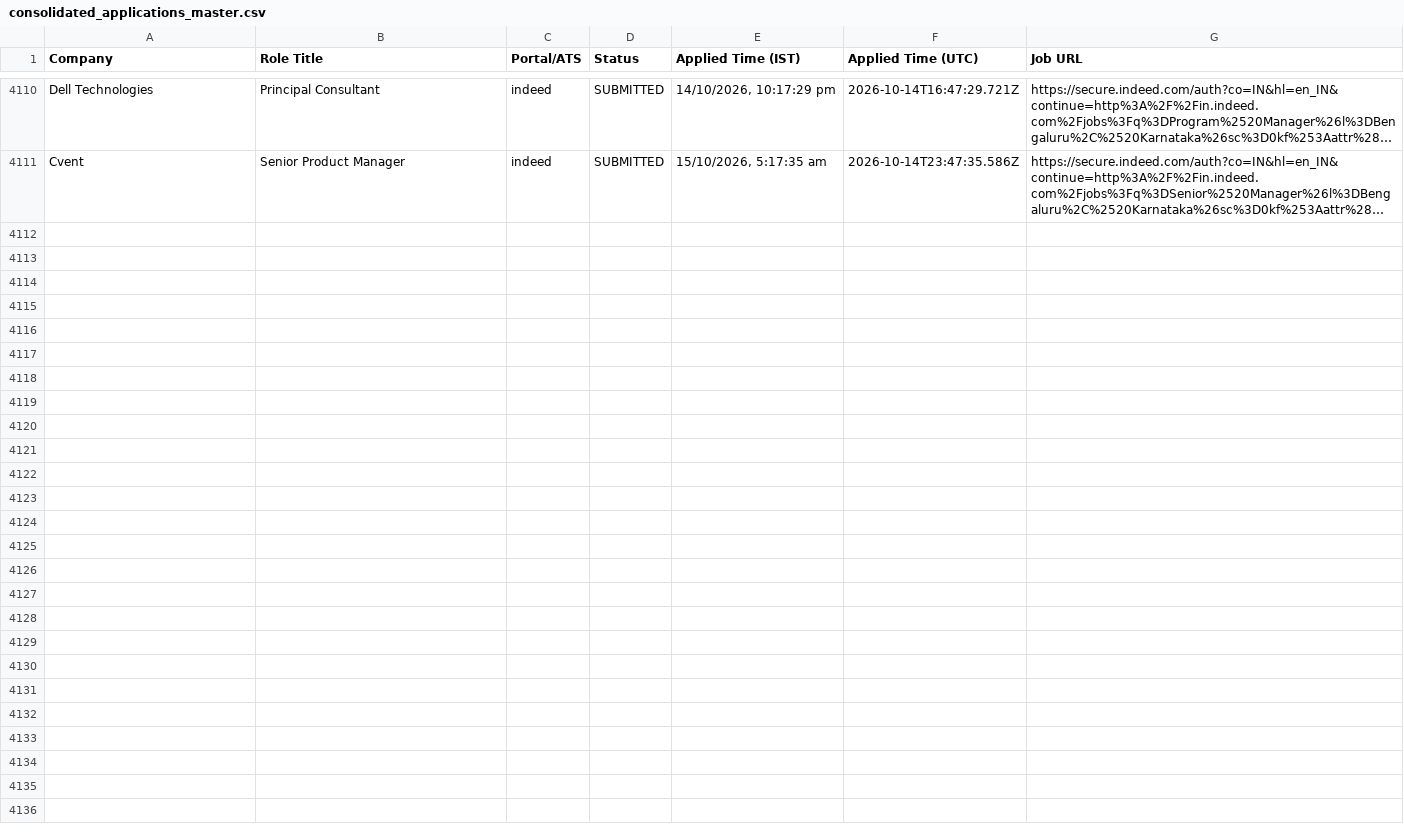
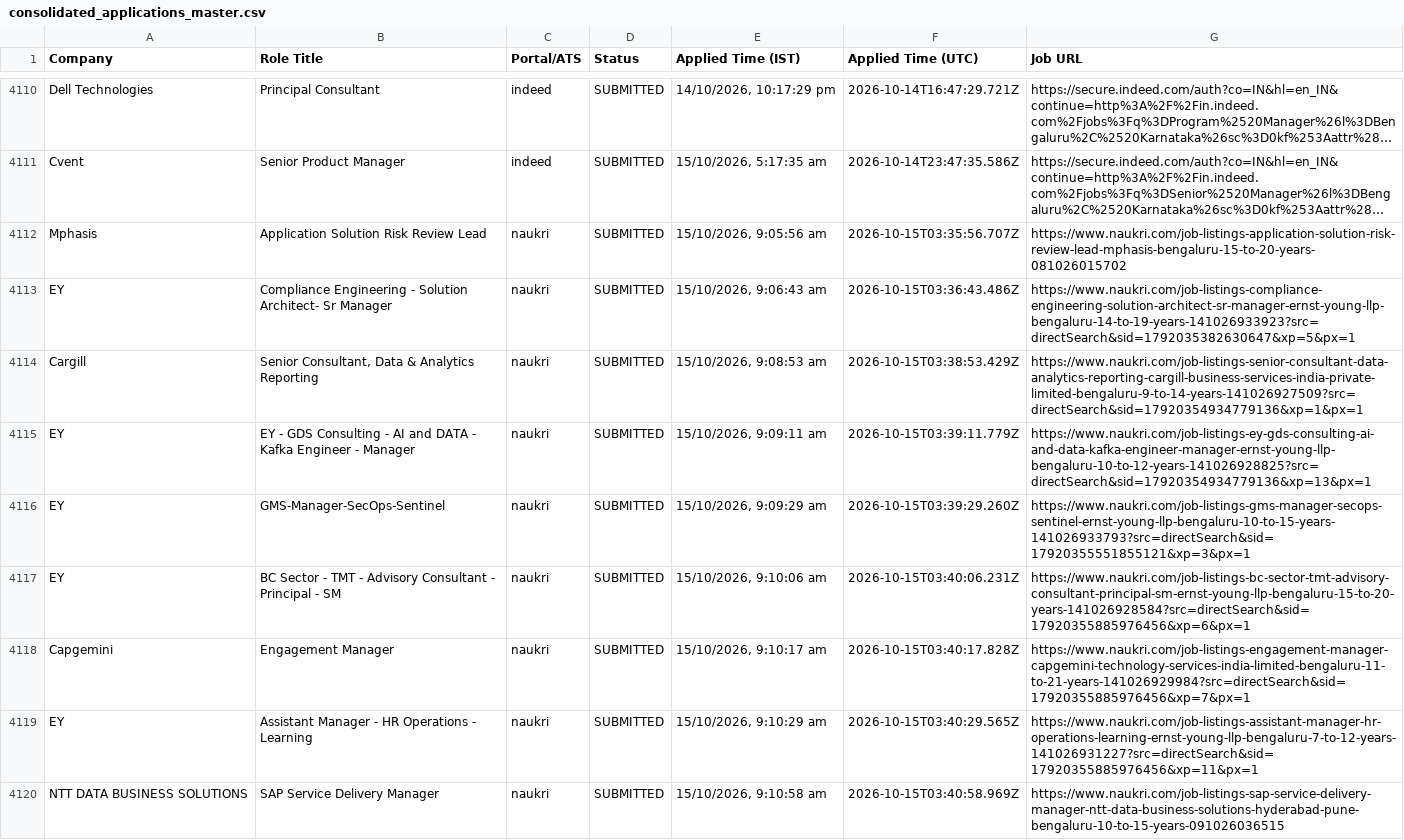
Before and after one commit to sandeepramaswamykashyap-coder/job-search-agent, a CSV file: consolidated_applications_master.csv, drawn as a sheet; only a part is shown, gaps mark what is left out; long unchanged cells end in …; the diff names each change by its address in the sheet, - before the commit and + after, or states it on an @@ line.

Commit message:
feat: recorded visible omni-portal applications cycle #220

```diff
--- a/consolidated_applications_master.csv
+++ b/consolidated_applications_master.csv
+row 4112: Mphasis | Application Solution Risk Review Lead | naukri | SUBMITTED | 15/10/2026, 9:05:56 am | 2026-10-15T03:35:56.707Z | https://www.naukri.com/job-listings-application-solution-risk-review-lead-mphasis-bengaluru-15-to-20-years-081026015702
+row 4113: EY | Compliance Engineering - Solution Architect- Sr Manager | naukri | SUBMITTED | 15/10/2026, 9:06:43 am | 2026-10-15T03:36:43.486Z | https://www.naukri.com/job-listings-compliance-engineering-solution-architect-sr-manager-ernst-young-llp-bengaluru-14-to-19-years-141026933923?src=directSearch&sid=1792035382630647&xp=5&px=1
+row 4114: Cargill | Senior Consultant, Data & Analytics Reporting | naukri | SUBMITTED | 15/10/2026, 9:08:53 am | 2026-10-15T03:38:53.429Z | https://www.naukri.com/job-listings-senior-consultant-data-analytics-reporting-cargill-business-services-india-private-limited-bengaluru-9-to-14-years-141026927509?src=directSearch&sid=17920354934779136&xp=1&px=1
+row 4115: EY | EY - GDS Consulting - AI and DATA - Kafka Engineer - Manager | naukri | SUBMITTED | 15/10/2026, 9:09:11 am | 2026-10-15T03:39:11.779Z | https://www.naukri.com/job-listings-ey-gds-consulting-ai-and-data-kafka-engineer-manager-ernst-young-llp-bengaluru-10-to-12-years-141026928825?src=directSearch&sid=17920354934779136&xp=13&px=1
+row 4116: EY | GMS-Manager-SecOps-Sentinel | naukri | SUBMITTED | 15/10/2026, 9:09:29 am | 2026-10-15T03:39:29.260Z | https://www.naukri.com/job-listings-gms-manager-secops-sentinel-ernst-young-llp-bengaluru-10-to-15-years-141026933793?src=directSearch&sid=17920355551855121&xp=3&px=1
+row 4117: EY | BC Sector - TMT - Advisory Consultant - Principal - SM | naukri | SUBMITTED | 15/10/2026, 9:10:06 am | 2026-10-15T03:40:06.231Z | https://www.naukri.com/job-listings-bc-sector-tmt-advisory-consultant-principal-sm-ernst-young-llp-bengaluru-15-to-20-years-141026928584?src=directSearch&sid=17920355885976456&xp=6&px=1
+row 4118: Capgemini | Engagement Manager | naukri | SUBMITTED | 15/10/2026, 9:10:17 am | 2026-10-15T03:40:17.828Z | https://www.naukri.com/job-listings-engagement-manager-capgemini-technology-services-india-limited-bengaluru-11-to-21-years-141026929984?src=directSearch&sid=17920355885976456&xp=7&px=1
+row 4119: EY | Assistant Manager - HR Operations - Learning | naukri | SUBMITTED | 15/10/2026, 9:10:29 am | 2026-10-15T03:40:29.565Z | https://www.naukri.com/job-listings-assistant-manager-hr-operations-learning-ernst-young-llp-bengaluru-7-to-12-years-141026931227?src=directSearch&sid=17920355885976456&xp=11&px=1
+row 4120: NTT DATA BUSINESS SOLUTIONS | SAP Service Delivery Manager | naukri | SUBMITTED | 15/10/2026, 9:10:58 am | 2026-10-15T03:40:58.969Z | https://www.naukri.com/job-listings-sap-service-delivery-manager-ntt-data-business-solutions-hyderabad-pune-bengaluru-10-to-15-years-091026036515
```
Also changed, not shown: verified_clean_applications.csv, 3 other files.
